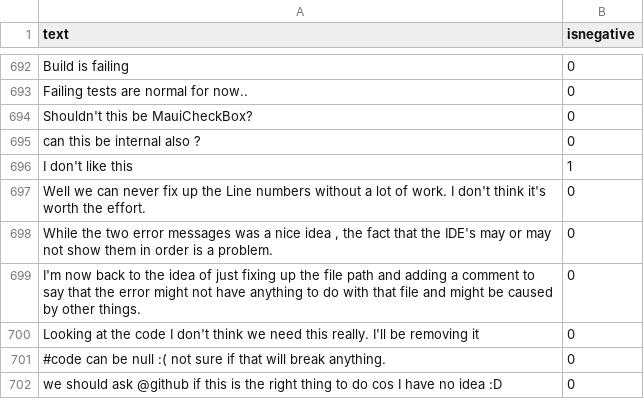
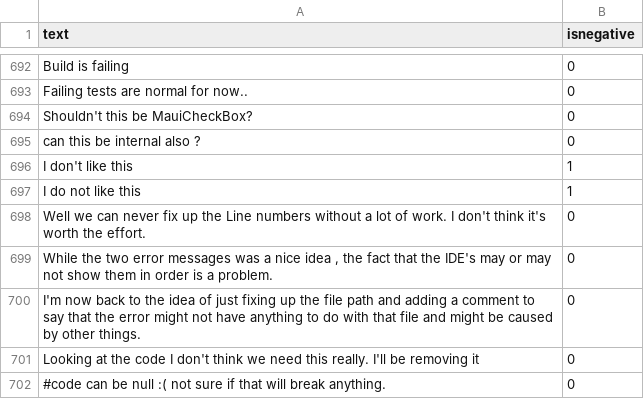
Before and after one commit to jonathanpeppers/inclusive-code-reviews-ml, a CSV file: comments/classified.csv, drawn as a sheet; only a part is shown, gaps mark what is left out; the shorter side is filled out with more unchanged rows; the diff names each change by its address in the sheet, - before the commit and + after, or states it on an @@ line.

Commit message:
Additional "I do not like this"

```diff
--- a/comments/classified.csv
+++ b/comments/classified.csv
+row 697: I do not like this | 1
```
